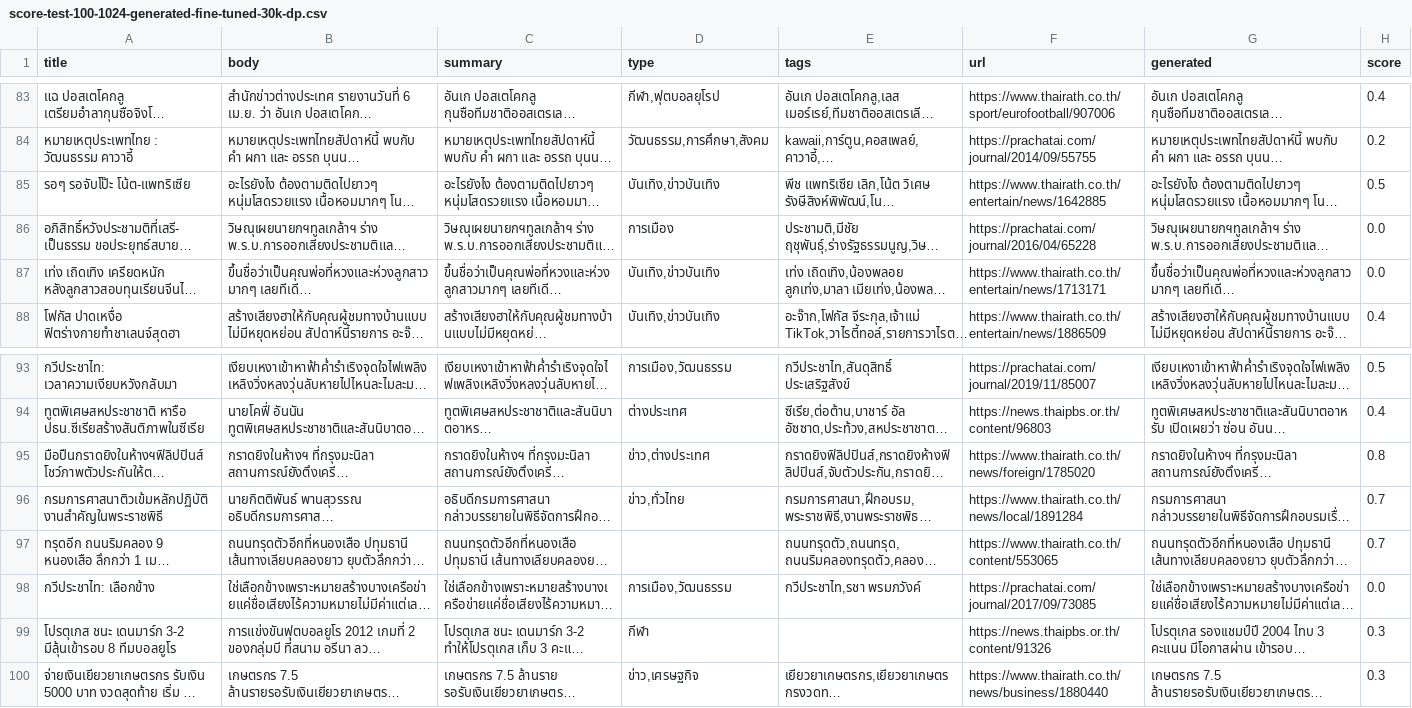
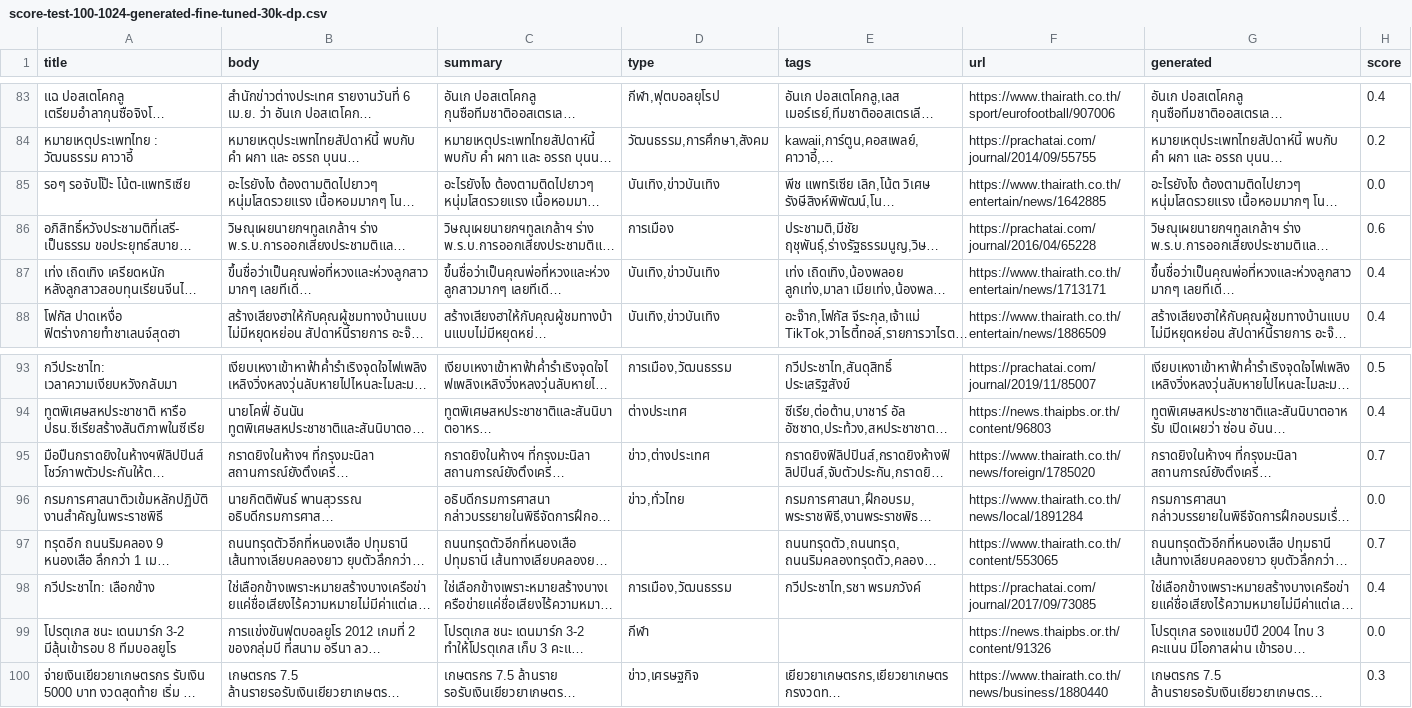
Before and after one commit to pupipatsk/NanoLLaDA, a CSV file: data/score/score-test-100-1024-generated-fine-tuned-30k-dp.csv, drawn as a sheet; only a part is shown, gaps mark what is left out; long unchanged cells end in …; the diff covers the shown part only; the diff names each change by its address in the sheet, - before the commit and + after, or states it on an @@ line.

```diff
--- a/data/score/score-test-100-1024-generated-fine-tuned-30k-dp.csv
+++ b/data/score/score-test-100-1024-generated-fine-tuned-30k-dp.csv
-H85 (score): 0.5
+H85 (score): 0.0
-H86 (score): 0.0
+H86 (score): 0.6
-H87 (score): 0.0
+H87 (score): 0.4
-H95 (score): 0.8
+H95 (score): 0.7
-H96 (score): 0.7
+H96 (score): 0.0
-H98 (score): 0.0
+H98 (score): 0.4
-H99 (score): 0.3
+H99 (score): 0.0
```
Also changed, not shown: 51 edited cells elsewhere in this file, 4 other files.
